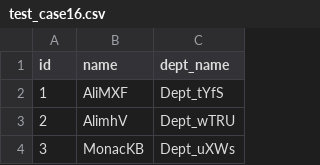
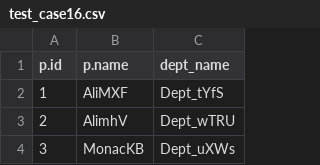
Before and after one commit to mahmoudossama10/GPU-DBMS-project, a CSV file: data/output/test_results/test_case16.csv, drawn as a sheet; only a part is shown.

```diff
--- a/data/output/test_results/test_case16.csv
+++ b/data/output/test_results/test_case16.csv
@@ -1,2 +1,2 @@
-id,name,dept_name
+p.id,p.name,dept_name
 1,AliMXF,Dept_tYfS
```
Also changed, not shown: data/output/test_results/test_case18.csv, 2 other files.
